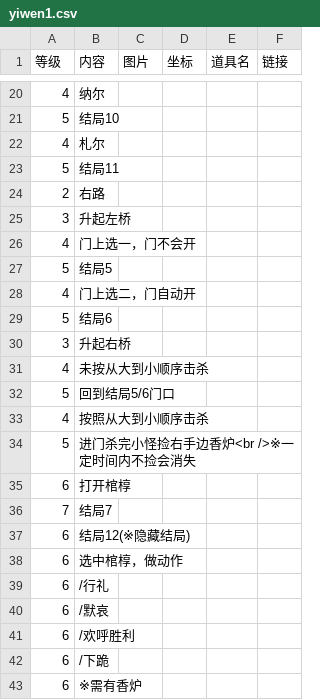
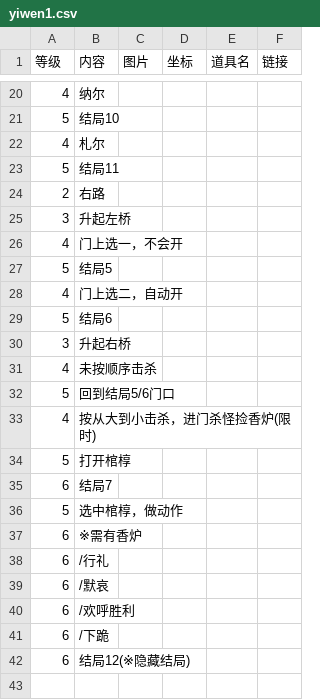
Before and after one commit to ffxiv-cn/tools.ffxiv.cn, a CSV file: lajipai/csv/yiwen1.csv, drawn as a sheet; only a part is shown, gaps mark what is left out.

Commit message:
Update yiwen1.csv

```diff
--- a/lajipai/csv/yiwen1.csv
+++ b/lajipai/csv/yiwen1.csv
@@ -25,15 +25,14 @@
 3,升起左桥
-4,门上选一，门不会开
+4,门上选一，不会开
 5,结局5
-4,门上选二，门自动开
+4,门上选二，自动开
 5,结局6
 3,升起右桥
-4,未按从大到小顺序击杀
+4,未按顺序击杀
 5,回到结局5/6门口
-4,按照从大到小顺序击杀
-5,进门杀完小怪捡右手边香炉<br />※一定时间内不捡会消失
-6,打开棺椁
-7,结局7
-6,结局12(※隐藏结局)
-6,选中棺椁，做动作
+4,按从大到小击杀，进门杀怪捡香炉(限时)
+5,打开棺椁
+6,结局7
+5,选中棺椁，做动作
+6,※需有香炉
 6,/行礼
@@ -42,2 +41,2 @@
 6,/下跪
-6,※需有香炉
+6,结局12(※隐藏结局)
```
